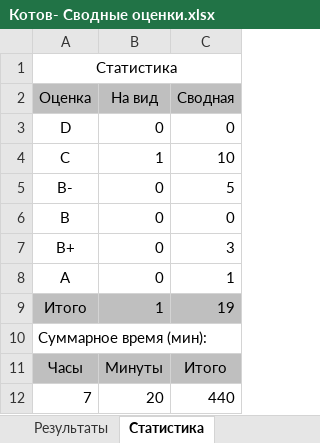
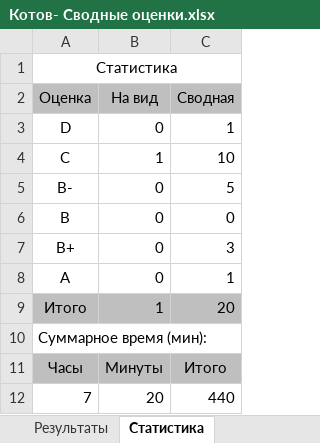
Before and after one commit to siarhei-sd/shift-java, an Excel workbook: 2024-3q/Котов- Сводные оценки.xlsx, sheet Статистика, drawn as a sheet; values as stored, in another font and other column widths than the file's, no borders; the diff names each change by its address in the sheet, - before the commit and + after, or states it on an @@ line.

```diff
--- a/2024-3q/Котов- Сводные оценки.xlsx (sheet Статистика)
+++ b/2024-3q/Котов- Сводные оценки.xlsx (sheet Статистика)
-C3 (Сводная): 0
+C3 (Сводная): 1
-C9 (Сводная): 19
+C9 (Сводная): 20
```
Also changed, not shown: sheet Результаты, 10 other files.
